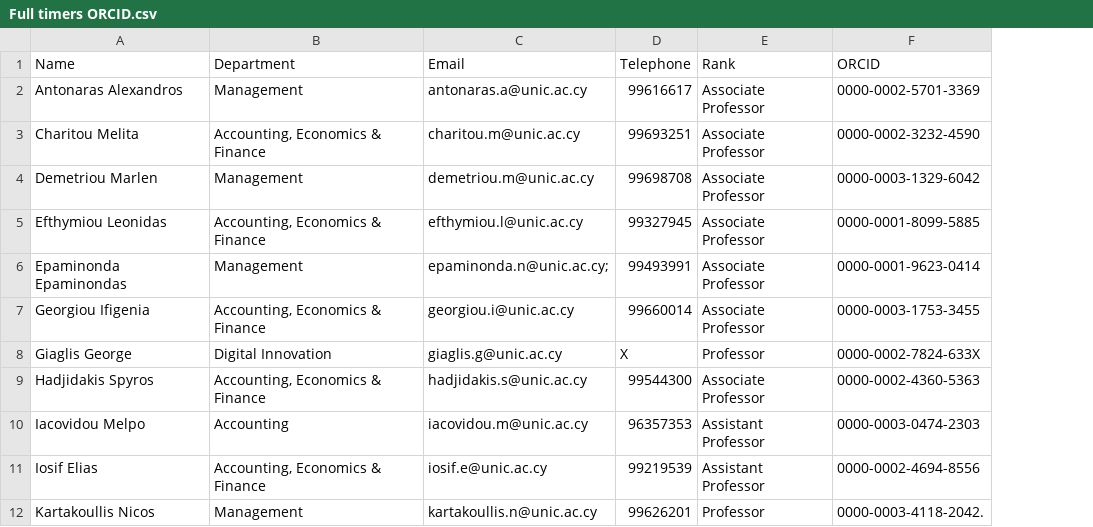
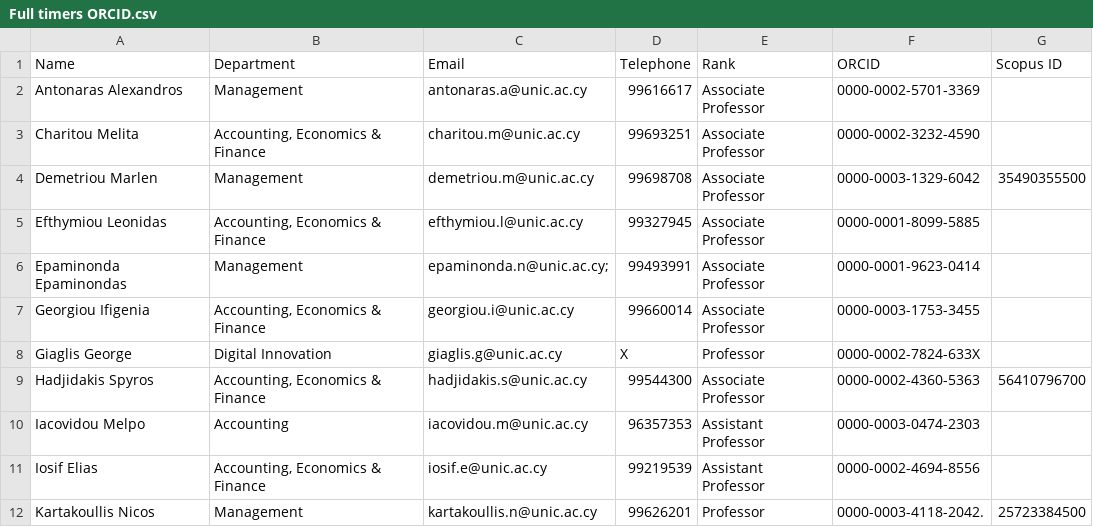
Before and after one commit to annamariasouri/NEXUS, a CSV file: Full timers ORCID.csv, drawn as a sheet; only a part is shown; the diff names each change by its address in the sheet, - before the commit and + after, or states it on an @@ line.

```diff
--- a/Full timers ORCID.csv
+++ b/Full timers ORCID.csv
+column G (Scopus ID), rows 4-12: 35490355500 |  |  |  |  | 56410796700 |  |  | 25723384500
```
Also changed, not shown: outputs/summary.csv, 3 other files.
